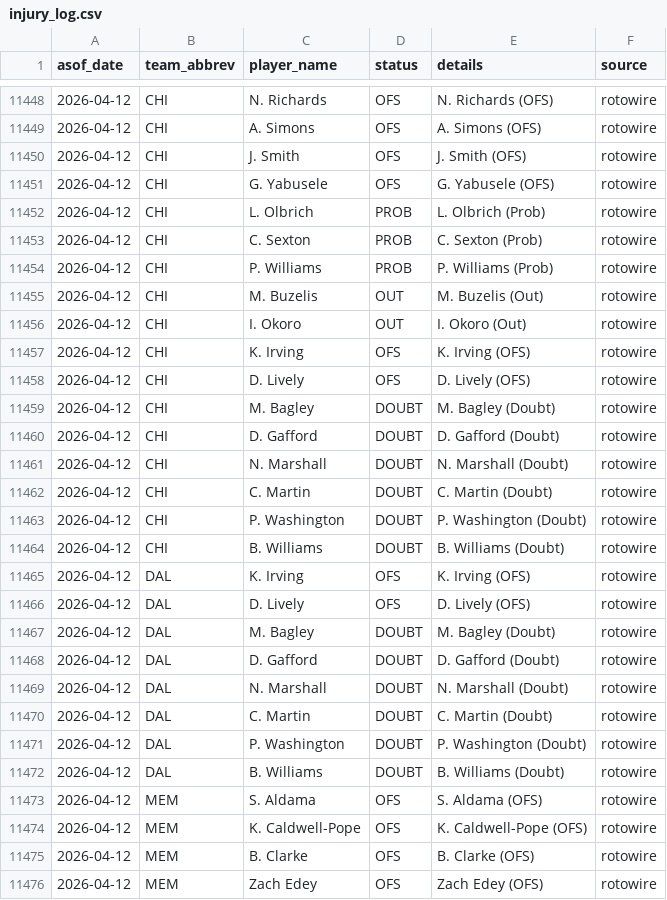
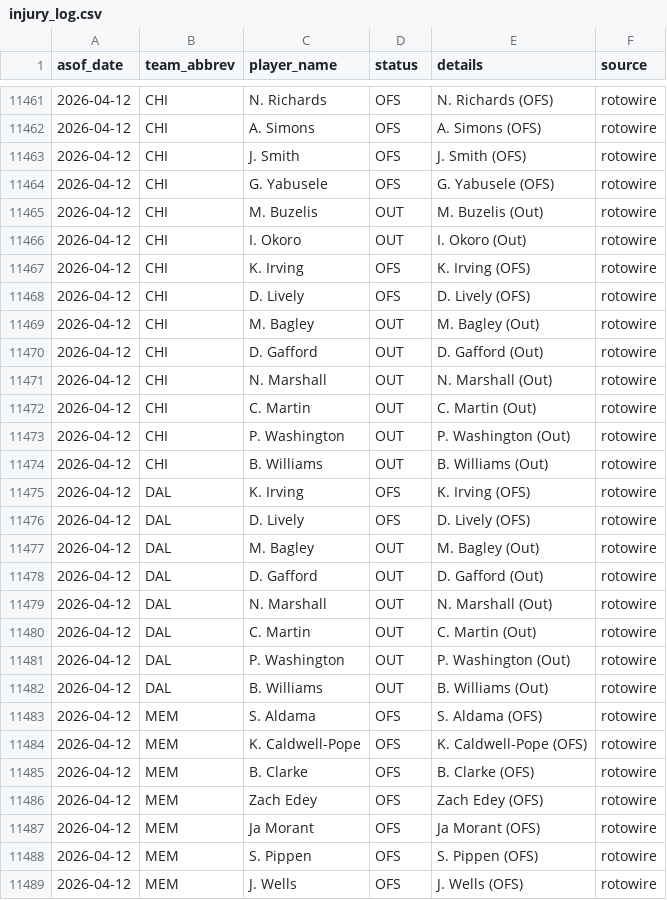
Before and after one commit to oliver-monday/moneyline, a CSV file: logs/injury_log.csv, drawn as a sheet; only a part is shown, gaps mark what is left out; the shorter side is filled out with more unchanged rows; the diff covers the shown part only.

```diff
--- a/logs/injury_log.csv
+++ b/logs/injury_log.csv
@@ -11451,5 +11464,2 @@ asof_date,team_abbrev,player_name,status,details,source
 2026-04-12,CHI,G. Yabusele,OFS,G. Yabusele (OFS),rotowire
-2026-04-12,CHI,L. Olbrich,PROB,L. Olbrich (Prob),rotowire
-2026-04-12,CHI,C. Sexton,PROB,C. Sexton (Prob),rotowire
-2026-04-12,CHI,P. Williams,PROB,P. Williams (Prob),rotowire
 2026-04-12,CHI,M. Buzelis,OUT,M. Buzelis (Out),rotowire
@@ -11458,16 +11468,16 @@ asof_date,team_abbrev,player_name,status,details,source
 2026-04-12,CHI,D. Lively,OFS,D. Lively (OFS),rotowire
-2026-04-12,CHI,M. Bagley,DOUBT,M. Bagley (Doubt),rotowire
-2026-04-12,CHI,D. Gafford,DOUBT,D. Gafford (Doubt),rotowire
-2026-04-12,CHI,N. Marshall,DOUBT,N. Marshall (Doubt),rotowire
-2026-04-12,CHI,C. Martin,DOUBT,C. Martin (Doubt),rotowire
-2026-04-12,CHI,P. Washington,DOUBT,P. Washington (Doubt),rotowire
-2026-04-12,CHI,B. Williams,DOUBT,B. Williams (Doubt),rotowire
+2026-04-12,CHI,M. Bagley,OUT,M. Bagley (Out),rotowire
+2026-04-12,CHI,D. Gafford,OUT,D. Gafford (Out),rotowire
+2026-04-12,CHI,N. Marshall,OUT,N. Marshall (Out),rotowire
+2026-04-12,CHI,C. Martin,OUT,C. Martin (Out),rotowire
+2026-04-12,CHI,P. Washington,OUT,P. Washington (Out),rotowire
+2026-04-12,CHI,B. Williams,OUT,B. Williams (Out),rotowire
 2026-04-12,DAL,K. Irving,OFS,K. Irving (OFS),rotowire
 2026-04-12,DAL,D. Lively,OFS,D. Lively (OFS),rotowire
-2026-04-12,DAL,M. Bagley,DOUBT,M. Bagley (Doubt),rotowire
-2026-04-12,DAL,D. Gafford,DOUBT,D. Gafford (Doubt),rotowire
-2026-04-12,DAL,N. Marshall,DOUBT,N. Marshall (Doubt),rotowire
-2026-04-12,DAL,C. Martin,DOUBT,C. Martin (Doubt),rotowire
-2026-04-12,DAL,P. Washington,DOUBT,P. Washington (Doubt),rotowire
-2026-04-12,DAL,B. Williams,DOUBT,B. Williams (Doubt),rotowire
+2026-04-12,DAL,M. Bagley,OUT,M. Bagley (Out),rotowire
+2026-04-12,DAL,D. Gafford,OUT,D. Gafford (Out),rotowire
+2026-04-12,DAL,N. Marshall,OUT,N. Marshall (Out),rotowire
+2026-04-12,DAL,C. Martin,OUT,C. Martin (Out),rotowire
+2026-04-12,DAL,P. Washington,OUT,P. Washington (Out),rotowire
+2026-04-12,DAL,B. Williams,OUT,B. Williams (Out),rotowire
 2026-04-12,MEM,S. Aldama,OFS,S. Aldama (OFS),rotowire
```
Also changed, not shown: 6 added rows, 4 removed rows and 8 moved rows elsewhere in this file, 1 other file.
